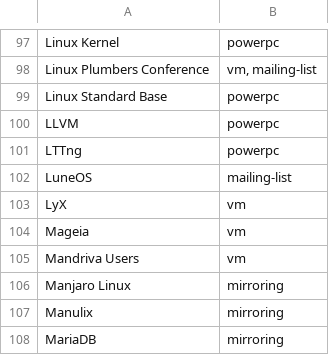
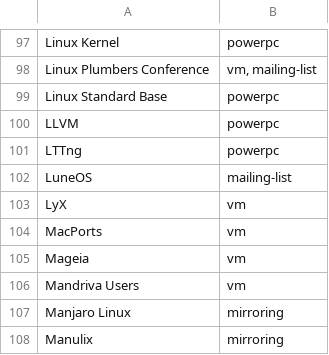
Before and after one commit to osuosl/osuosl-pelican, a CSV file: content/services/hosting/projects.csv, drawn as a sheet; only a part is shown, gaps mark what is left out; the shorter side is filled out with more unchanged rows; the diff names each change by its address in the sheet, - before the commit and + after, or states it on an @@ line.

Commit message:
Add MacPorts to hosted projects

```diff
--- a/content/services/hosting/projects.csv
+++ b/content/services/hosting/projects.csv
+row 104: MacPorts | vm
```
